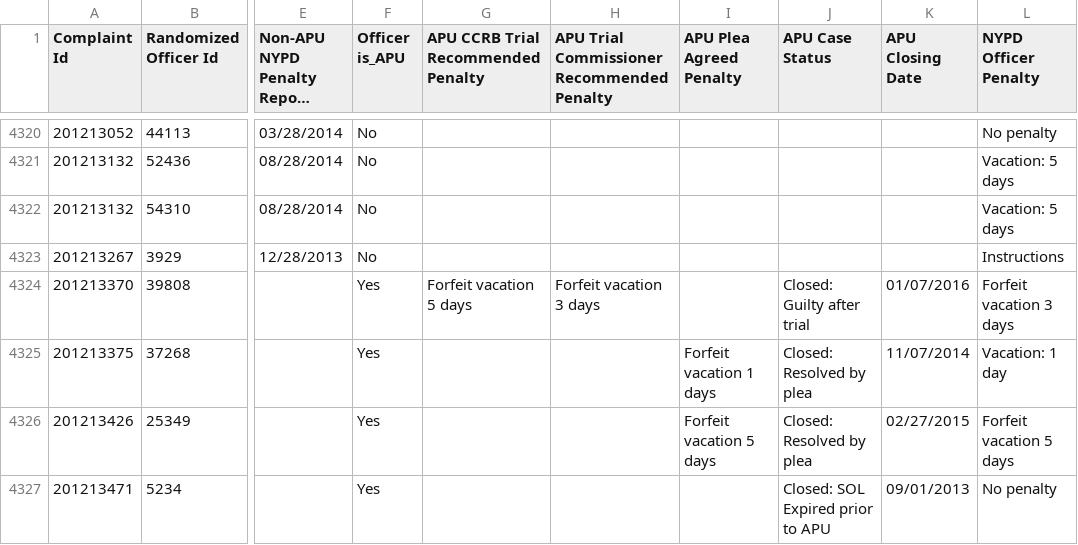
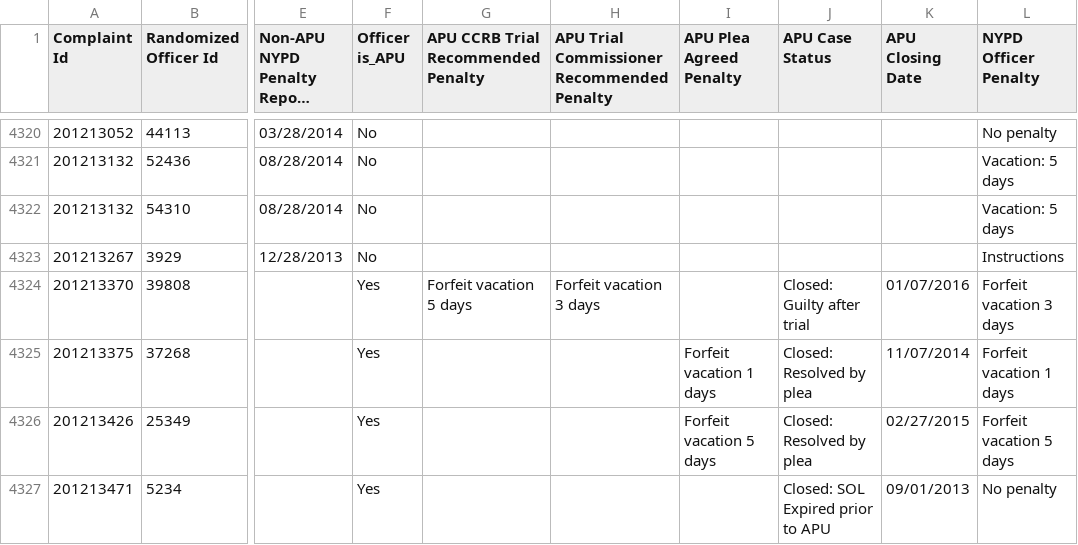
Before and after one commit to ryanwatkins/ccrb-complaints-database, a CSV file: ccrb-complaints-database-penalties.csv, drawn as a sheet; only a part is shown, gaps mark what is left out; long unchanged cells end in …; the diff names each change by its address in the sheet, - before the commit and + after, or states it on an @@ line.

```diff
--- a/ccrb-complaints-database-penalties.csv
+++ b/ccrb-complaints-database-penalties.csv
-L4325 (NYPD Officer Penalty): Vacation: 1 day
+L4325 (NYPD Officer Penalty): Forfeit vacation 1 days
```
